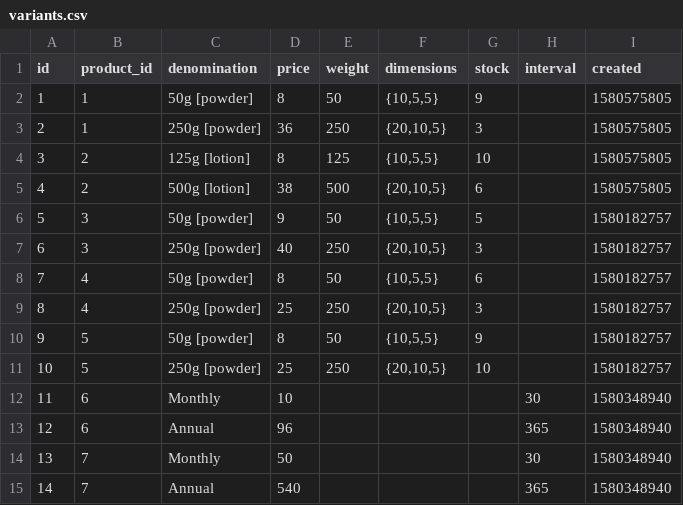
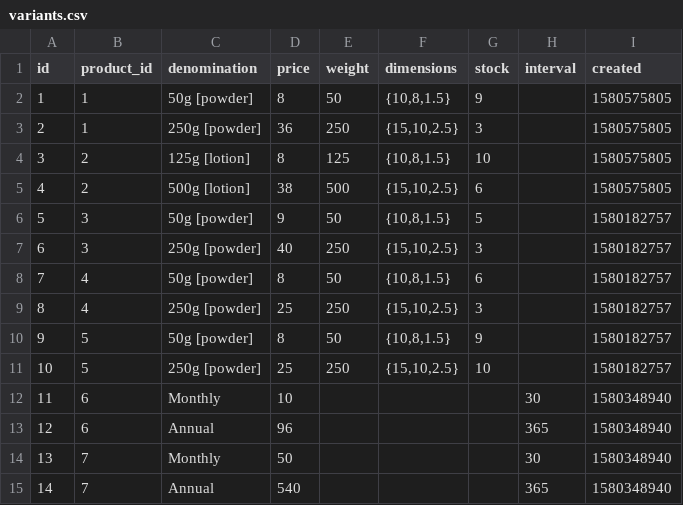
Before and after one commit to gamesguru/ntdb-old, a CSV file: data/csv/nt/variants.csv, drawn as a sheet.

Commit message:
updated product dimensions, based on amazon:
- https://www.amazon.com/100-Pack-Mylar-Bags-Resealable/dp/B07ZJGLMRS

```diff
--- a/data/csv/nt/variants.csv
+++ b/data/csv/nt/variants.csv
@@ -1,12 +1,12 @@
 id,product_id,denomination,price,weight,dimensions,stock,interval,created
-1,1,50g [powder],8,50,"{10,5,5}",9,,1580575805
-2,1,250g [powder],36,250,"{20,10,5}",3,,1580575805
-3,2,125g [lotion],8,125,"{10,5,5}",10,,1580575805
-4,2,500g [lotion],38,500,"{20,10,5}",6,,1580575805
-5,3,50g [powder],9,50,"{10,5,5}",5,,1580182757
-6,3,250g [powder],40,250,"{20,10,5}",3,,1580182757
-7,4,50g [powder],8,50,"{10,5,5}",6,,1580182757
-8,4,250g [powder],25,250,"{20,10,5}",3,,1580182757
-9,5,50g [powder],8,50,"{10,5,5}",9,,1580182757
-10,5,250g [powder],25,250,"{20,10,5}",10,,1580182757
+1,1,50g [powder],8,50,"{10,8,1.5}",9,,1580575805
+2,1,250g [powder],36,250,"{15,10,2.5}",3,,1580575805
+3,2,125g [lotion],8,125,"{10,8,1.5}",10,,1580575805
+4,2,500g [lotion],38,500,"{15,10,2.5}",6,,1580575805
+5,3,50g [powder],9,50,"{10,8,1.5}",5,,1580182757
+6,3,250g [powder],40,250,"{15,10,2.5}",3,,1580182757
+7,4,50g [powder],8,50,"{10,8,1.5}",6,,1580182757
+8,4,250g [powder],25,250,"{15,10,2.5}",3,,1580182757
+9,5,50g [powder],8,50,"{10,8,1.5}",9,,1580182757
+10,5,250g [powder],25,250,"{15,10,2.5}",10,,1580182757
 11,6,Monthly,10,,,,30,1580348940
```
Also changed, not shown: 1 other file.
